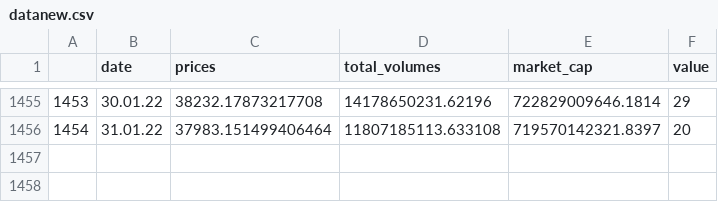
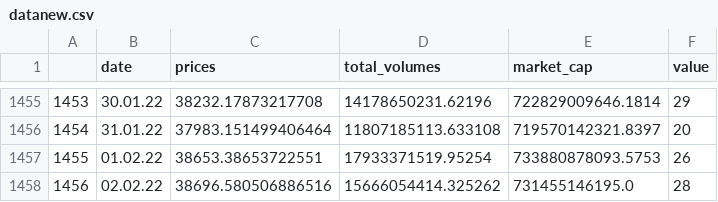
Before and after one commit to Henry80074/online_machine_learning, a CSV file: datanew.csv (was trash/datanew.csv), drawn as a sheet; only a part is shown, gaps mark what is left out.

```diff
--- a/trash/datanew.csv
+++ b/datanew.csv
@@ -1456 +1456,3 @@
 1454,31.01.22,37983.151499406464,11807185113.633108,719570142321.8397,20
+1455,01.02.22,38653.38653722551,17933371519.95254,733880878093.5753,26
+1456,02.02.22,38696.580506886516,15666054414.325262,731455146195.0,28
```
Also changed, not shown: 14 other files.
